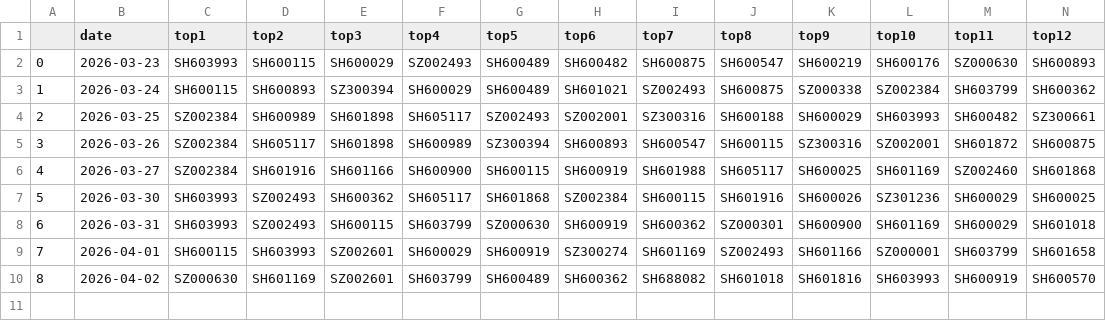
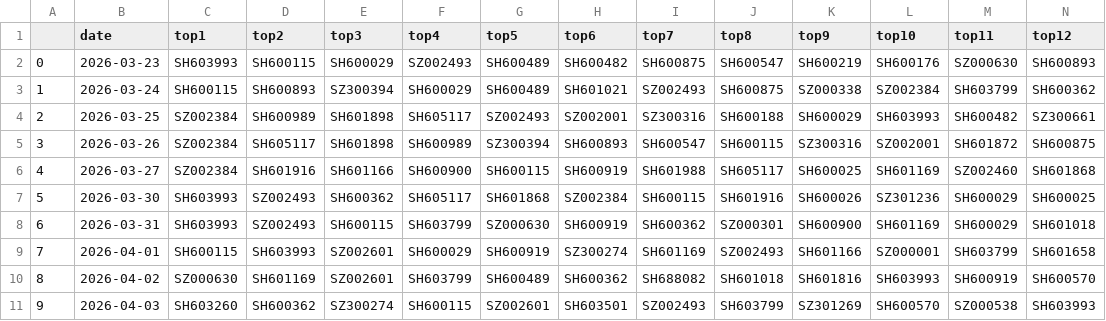
Before and after one commit to leafleo/qlibAssistant, a CSV file: backtest_csv/100_ret.csv, drawn as a sheet; only a part is shown; rows hold the shown columns only; the diff names each change by its address in the sheet, - before the commit and + after, or states it on an @@ line.

```diff
--- a/backtest_csv/100_ret.csv
+++ b/backtest_csv/100_ret.csv
+row 11: 9 | 2026-04-03 | SH603260 | SH600362 | SZ300274 | SH600115 | SZ002601 | SH603501 | SZ002493 | SH603799 | SZ301269 | SH600570 | SZ000538 | SH603993
```
Also changed, not shown: backtest_csv/100_filter_ret.csv, backtest_csv/50_filter_ret.csv, 11 other files.
